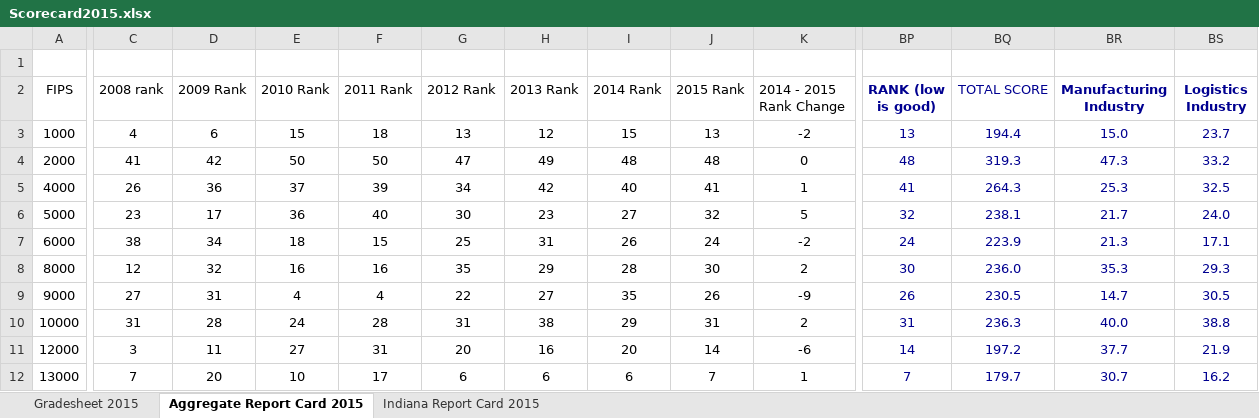
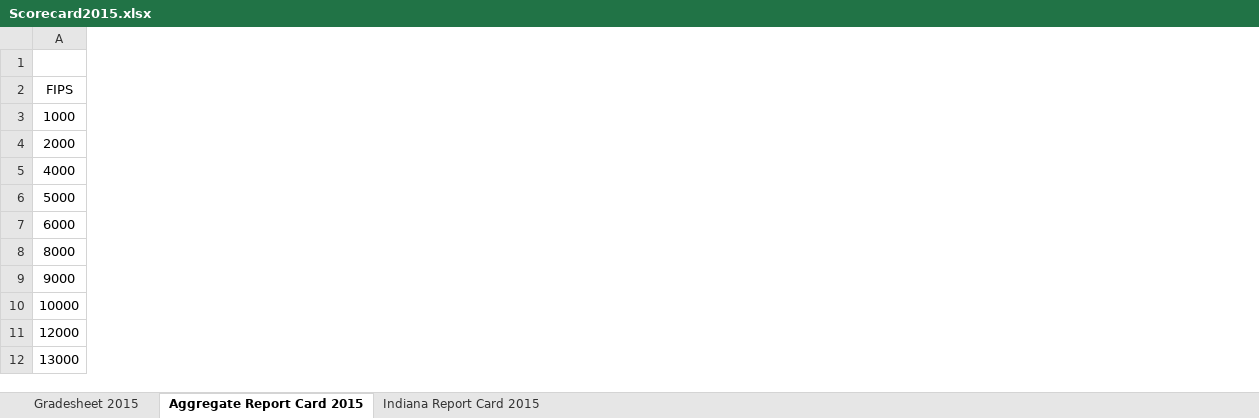
Before and after one commit to BallStateCBER/conexus, an Excel workbook: webroot/files/Scorecard2015.xlsx, sheet Aggregate Report Card 2015, drawn as a sheet; only a part is shown, gaps mark what is left out; values as stored, in another font and other column widths than the file's, no borders; the diff covers the shown part only; the diff names each change by its address in the sheet, - before the commit and + after, or states it on an @@ line.

Commit message:
Update from Victoria

```diff
--- a/webroot/files/Scorecard2015.xlsx (sheet Aggregate Report Card 2015)
+++ b/webroot/files/Scorecard2015.xlsx (sheet Aggregate Report Card 2015)
-column C (2008 rank), rows 3-12: 4 | 41 | 26 | 23 | 38 | 12 | 27 | 31 | 3 | 7
-column D (2009 Rank), rows 3-12: 6 | 42 | 36 | 17 | 34 | 32 | 31 | 28 | 11 | 20
-column E (2010 Rank), rows 3-12: 15 | 50 | 37 | 36 | 18 | 16 | 4 | 24 | 27 | 10
-column F (2011 Rank), rows 3-12: 18 | 50 | 39 | 40 | 15 | 16 | 4 | 28 | 31 | 17
-column G (2012 Rank), rows 3-12: 13 | 47 | 34 | 30 | 25 | 35 | 22 | 31 | 20 | 6
-column H (2013 Rank), rows 3-12: 12 | 49 | 42 | 23 | 31 | 29 | 27 | 38 | 16 | 6
-column I (2014 Rank), rows 3-12: 15 | 48 | 40 | 27 | 26 | 28 | 35 | 29 | 20 | 6
-column J (2015 Rank), rows 3-12: 13 | 48 | 41 | 32 | 24 | 30 | 26 | 31 | 14 | 7
-column K (2014 - 2015 Rank Change), rows 3-12: -2 | 0 | 1 | 5 | -2 | 2 | -9 | 2 | -6 | 1
-column BP (RANK (low is good)), rows 3-12: 13 | 48 | 41 | 32 | 24 | 30 | 26 | 31 | 14 | 7
-column BQ (TOTAL SCORE), rows 3-12: 194.4 | 319.3 | 264.3 | 238.1 | 223.9 | 236.0 | 230.5 | 236.3 | 197.2 | 179.7
-column BR (Manufacturing Industry), rows 3-12: 15.0 | 47.3 | 25.3 | 21.7 | 21.3 | 35.3 | 14.7 | 40.0 | 37.7 | 30.7
-column BS (Logistics Industry), rows 3-12: 23.7 | 33.2 | 32.5 | 24.0 | 17.1 | 29.3 | 30.5 | 38.8 | 21.9 | 16.2
```
Also changed, not shown: 8 removed columns elsewhere in this sheet.
